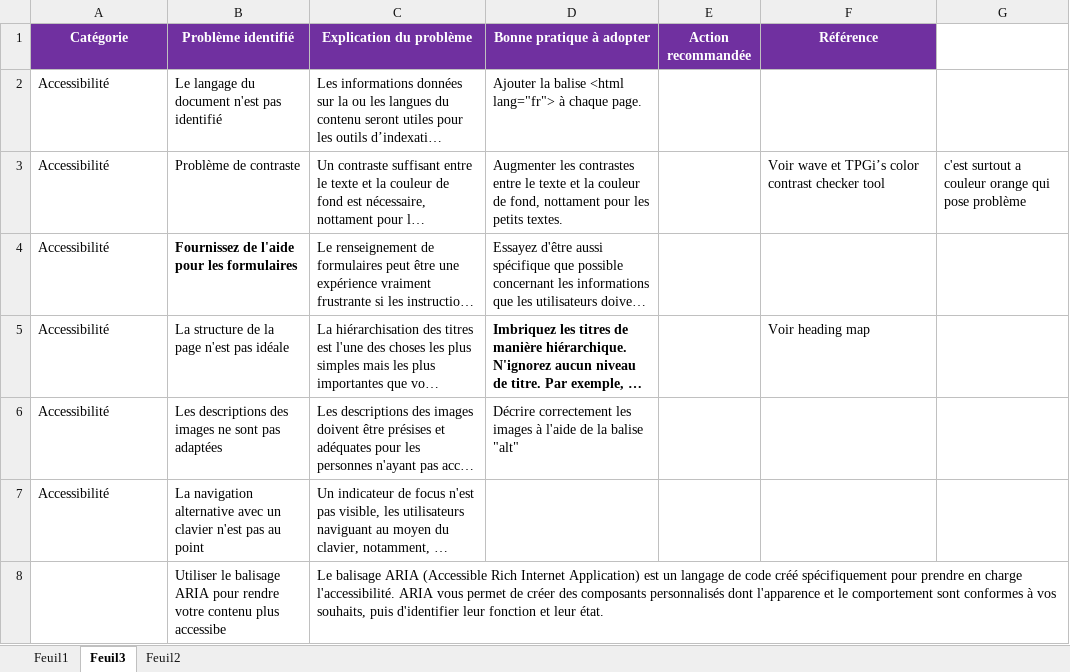
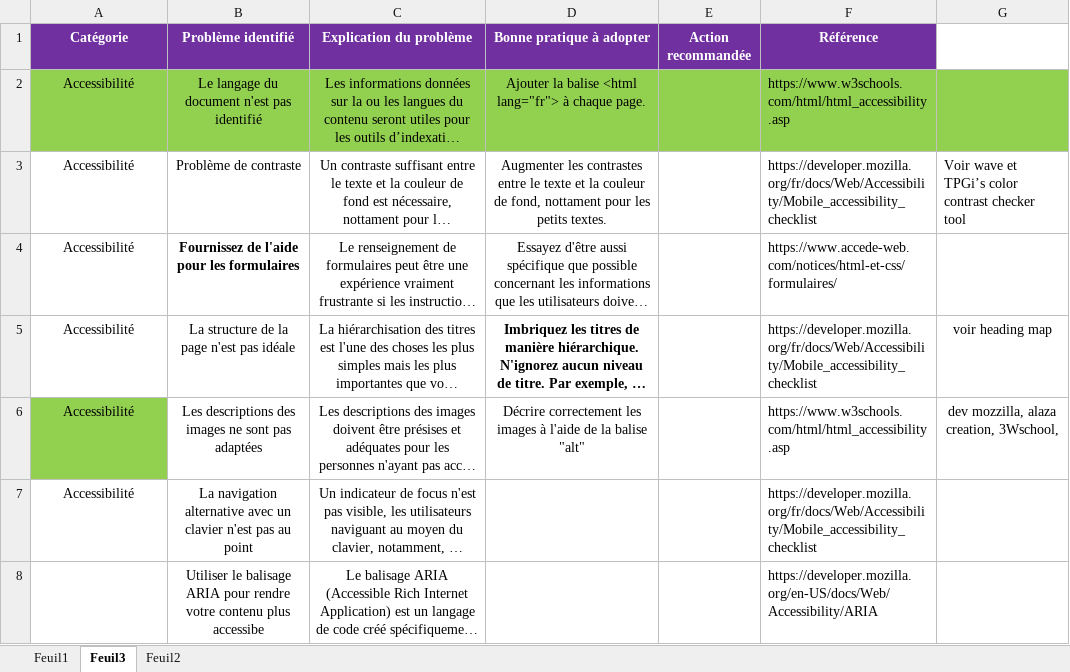
Before and after one commit to AymericSandoz/Projet_4_Open_Classrooms, an Excel workbook: annexe/aymeric-audit-SEO.xlsx, sheet Feuil3, drawn as a sheet; long unchanged cells end in …; values as stored, in another font and other column widths than the file's, no borders; the diff names each change by its address in the sheet, - before the commit and + after, or states it on an @@ line.

```diff
--- a/annexe/aymeric-audit-SEO.xlsx (sheet Feuil3)
+++ b/annexe/aymeric-audit-SEO.xlsx (sheet Feuil3)
-A2:D6 alignment: left
+A2:D6 alignment: center
-A2:G2 fill: none
+A2:G2 fill: #92D050
-F2 (Référence): (empty)
+F2 (Référence): https://www.w3schools.com/html/html_accessibility.asp
-F3 (Référence): Voir wave et TPGi’s color contrast checker tool
+F3 (Référence): https://developer.mozilla.org/fr/docs/Web/Accessibility/Mobile_accessibility_checklist
-G3: c'est surtout a couleur orange qui pose problème
+G3: Voir wave et TPGi’s color contrast checker tool
-F4 (Référence): (empty)
+F4 (Référence): https://www.accede-web.com/notices/html-et-css/formulaires/
-F5 (Référence): Voir heading map
+F5 (Référence): https://developer.mozilla.org/fr/docs/Web/Accessibility/Mobile_accessibility_checklist
-G5: (empty)
+G5: voir heading map
-A6 fill: none
+A6 fill: #92D050
-F6 (Référence): (empty)
+F6 (Référence): https://www.w3schools.com/html/html_accessibility.asp
-G6: (empty)
+G6: dev mozzilla, alaza creation, 3Wschool,
-A7:C7 alignment: left
+A7:C7 alignment: center
-F7 (Référence): (empty)
+F7 (Référence): https://developer.mozilla.org/fr/docs/Web/Accessibility/Mobile_accessibility_checklist
-B8:C8 alignment: left
+B8:C8 alignment: center
-F8 (Référence): (empty)
+F8 (Référence): https://developer.mozilla.org/en-US/docs/Web/Accessibility/ARIA
```
Also changed, not shown: sheet Feuil1, sheet Feuil2, 26 other files.
